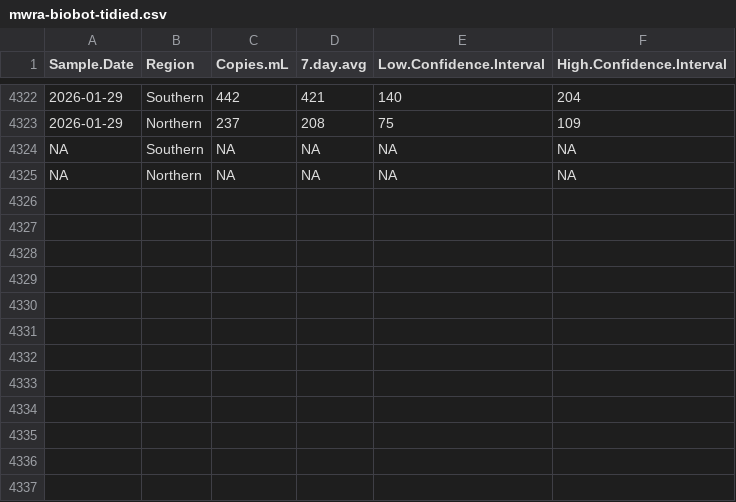
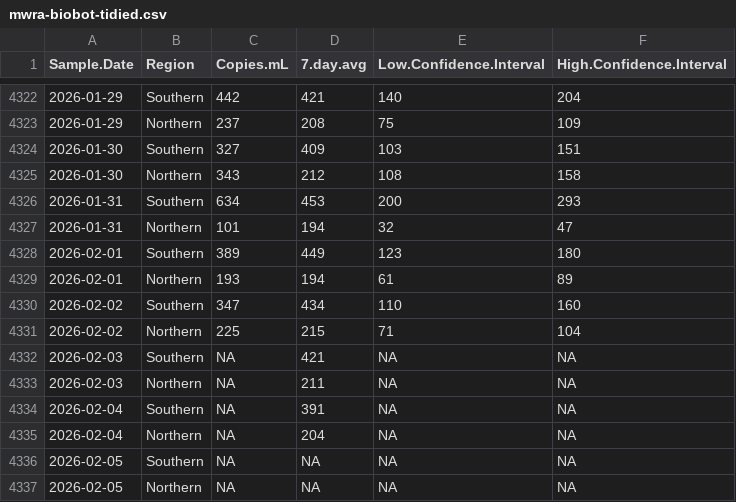
Before and after one commit to bensteinberg/mwra-biobot, a CSV file: mwra-biobot-tidied.csv, drawn as a sheet; only a part is shown, gaps mark what is left out; addresses are those after the commit; the diff names each change by its address in the sheet, - before the commit and + after, or states it on an @@ line.

```diff
--- a/mwra-biobot-tidied.csv
+++ b/mwra-biobot-tidied.csv
+row 4324: 2026-01-30 | Southern | 327 | 409 | 103 | 151
+row 4325: 2026-01-30 | Northern | 343 | 212 | 108 | 158
+row 4326: 2026-01-31 | Southern | 634 | 453 | 200 | 293
+row 4327: 2026-01-31 | Northern | 101 | 194 | 32 | 47
+row 4328: 2026-02-01 | Southern | 389 | 449 | 123 | 180
+row 4329: 2026-02-01 | Northern | 193 | 194 | 61 | 89
+row 4330: 2026-02-02 | Southern | 347 | 434 | 110 | 160
+row 4331: 2026-02-02 | Northern | 225 | 215 | 71 | 104
+row 4332: 2026-02-03 | Southern | NA | 421 | NA | NA
+row 4333: 2026-02-03 | Northern | NA | 211 | NA | NA
+row 4334: 2026-02-04 | Southern | NA | 391 | NA | NA
+row 4335: 2026-02-04 | Northern | NA | 204 | NA | NA
-A4336:A4337 (Sample.Date): NA
+A4336:A4337 (Sample.Date): 2026-02-05
```
Also changed, not shown: mwra-biobot.csv, 1 other file.
